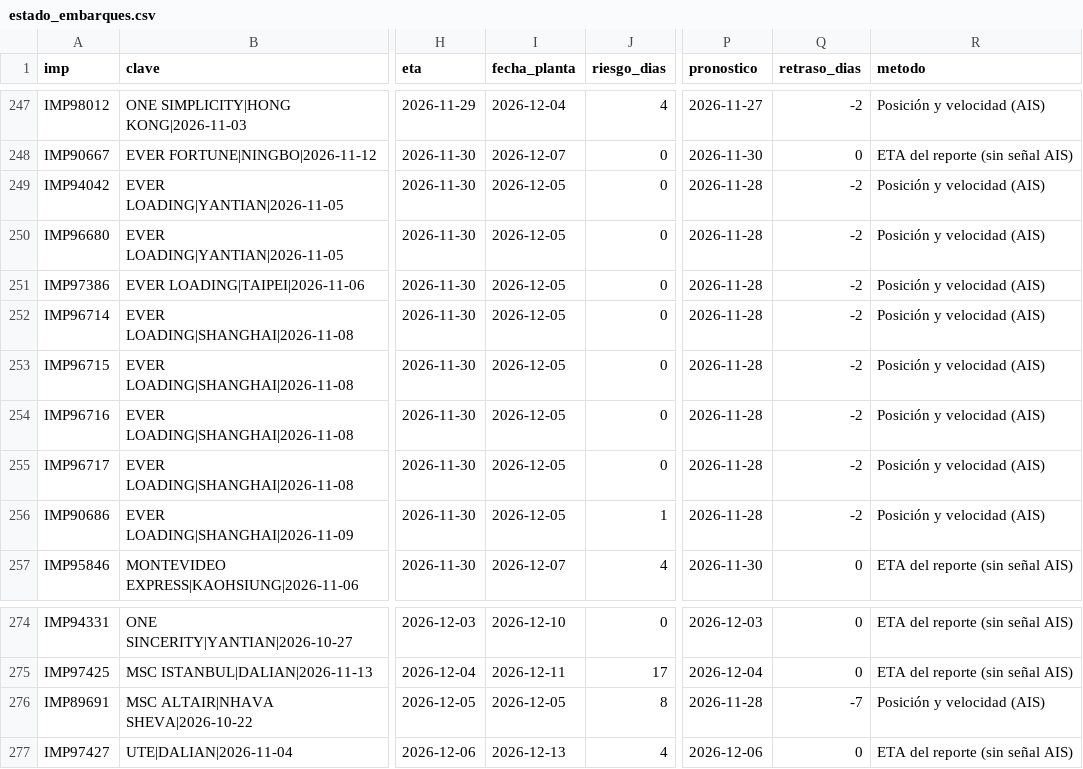
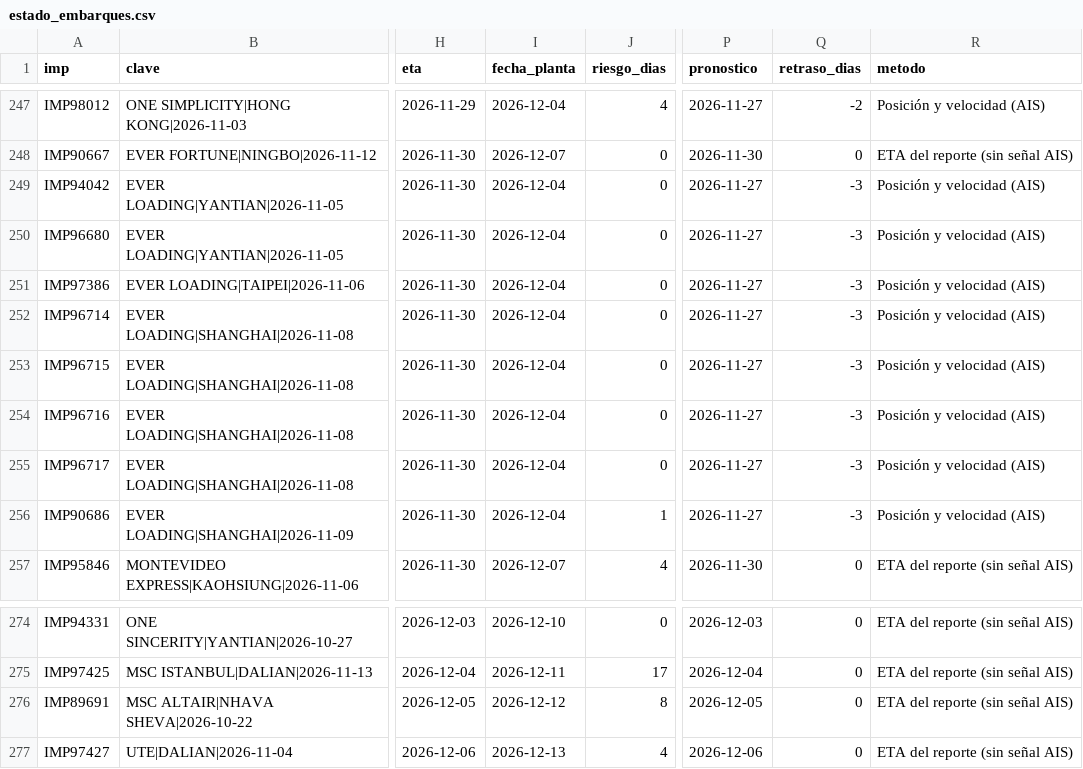
Before and after one commit to jart0988aj-maker/monitoreo-buques, a CSV file: docs/data/estado_embarques.csv, drawn as a sheet; only a part is shown, gaps mark what is left out; the diff names each change by its address in the sheet, - before the commit and + after, or states it on an @@ line.

```diff
--- a/docs/data/estado_embarques.csv
+++ b/docs/data/estado_embarques.csv
-I249:I256 (fecha_planta): 2026-12-05
+I249:I256 (fecha_planta): 2026-12-04
-P249:P256 (pronostico): 2026-11-28
+P249:P256 (pronostico): 2026-11-27
-Q249:Q256 (retraso_dias): -2
+Q249:Q256 (retraso_dias): -3
-I276 (fecha_planta): 2026-12-05
+I276 (fecha_planta): 2026-12-12
-P276 (pronostico): 2026-11-28
+P276 (pronostico): 2026-12-05
-Q276 (retraso_dias): -7
+Q276 (retraso_dias): 0
-R276 (metodo): Posición y velocidad (AIS)
+R276 (metodo): ETA del reporte (sin señal AIS)
```
Also changed, not shown: docs/data/historial/congestion.csv, docs/data/historial/eventos_puerto.csv, 6 other files.
